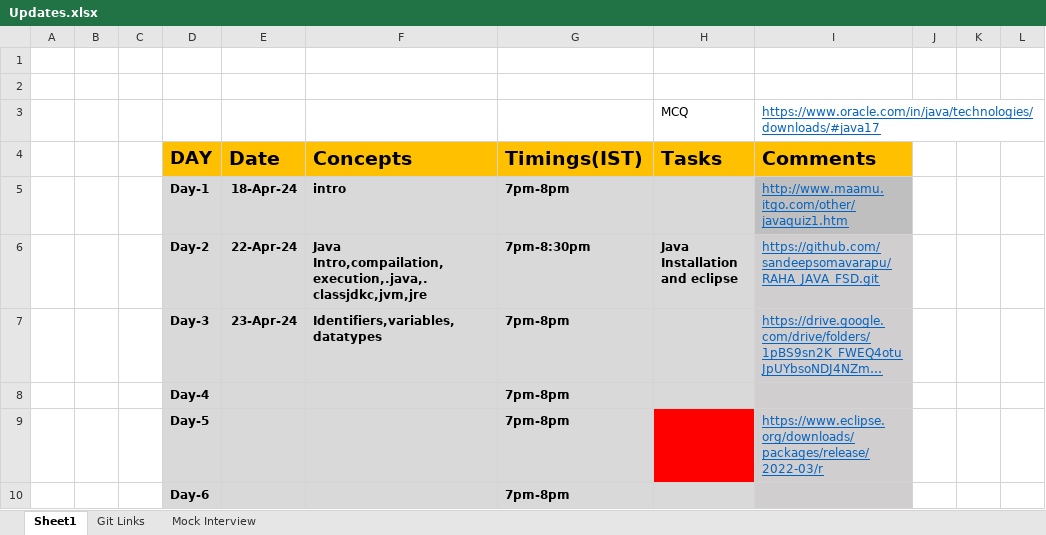
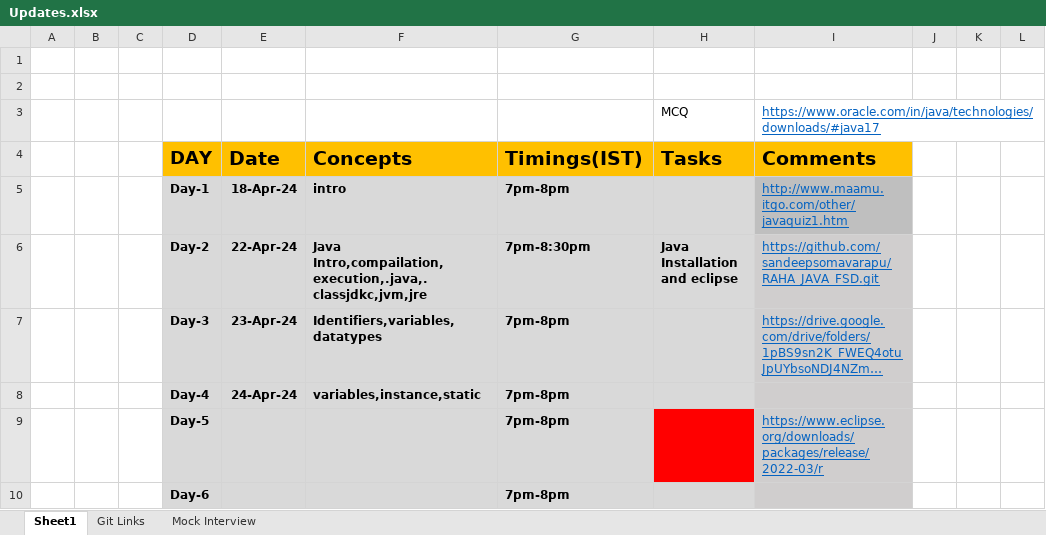
Before and after one commit to sandeepsomavarapu/RAHA_JAVA_FSD, an Excel workbook: Updates.xlsx, sheet Sheet1, drawn as a sheet; only a part is shown; long unchanged cells end in …; values as stored, in another font and other column widths than the file's, no borders; the diff names each change by its address in the sheet, - before the commit and + after, or states it on an @@ line.

```diff
--- a/Updates.xlsx (sheet Sheet1)
+++ b/Updates.xlsx (sheet Sheet1)
-E8: (empty)
+E8: 24-Apr-24
-F8: (empty)
+F8: variables,instance,static
```
Also changed, not shown: 2 other files.
